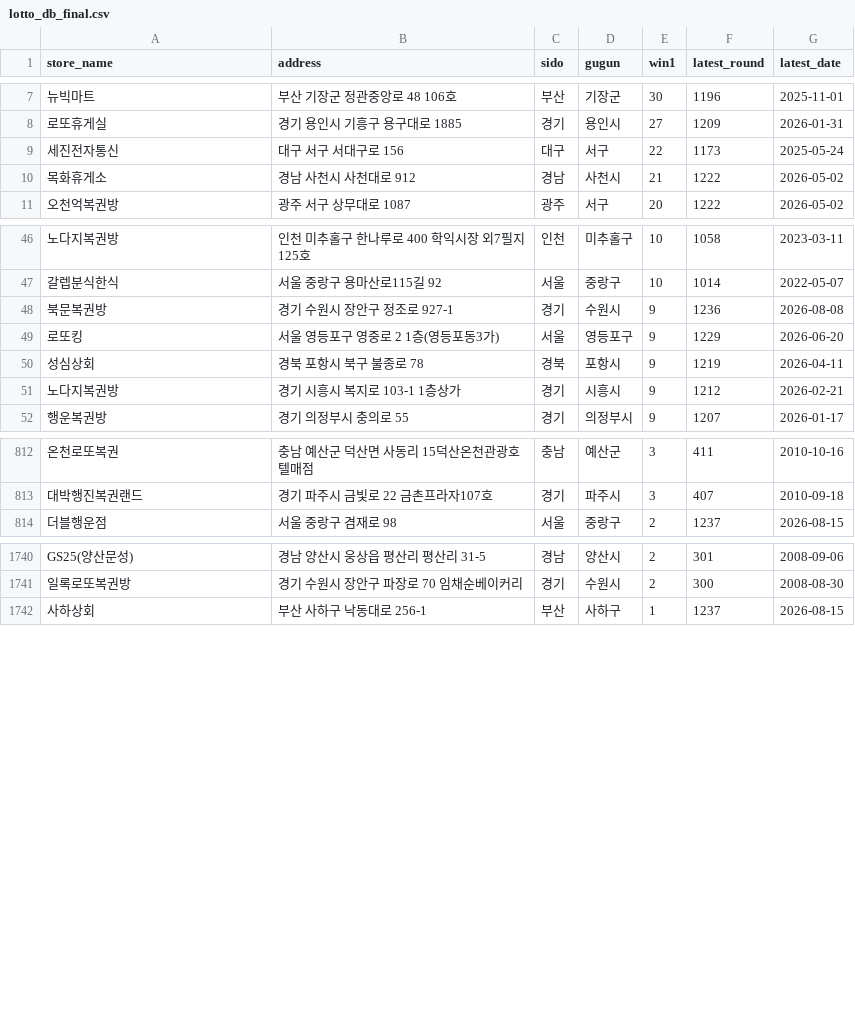
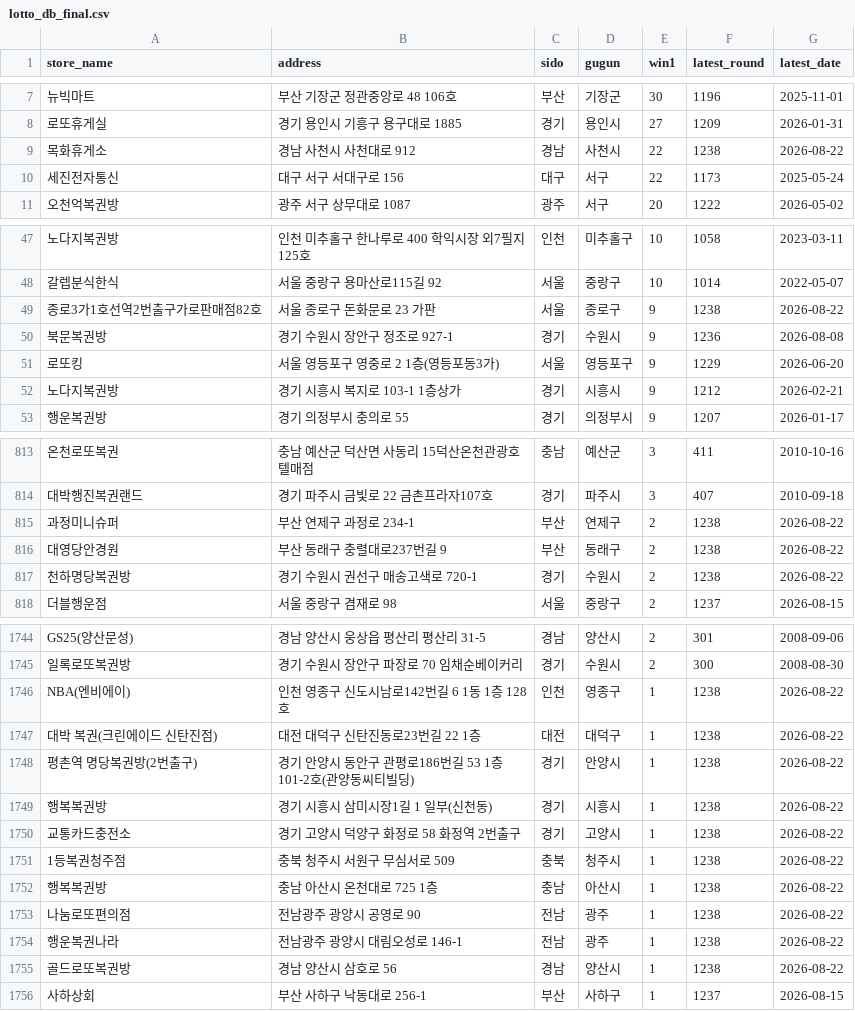
Before and after one commit to joodevapp/lotto-view, a CSV file: results/lotto_db_final.csv, drawn as a sheet; only a part is shown, gaps mark what is left out; removed rows and columns are numbered as before the commit, all else as after; the diff covers the shown part only; the diff names each change by its address in the sheet, - before the commit and + after, or states it on an @@ line.

```diff
--- a/results/lotto_db_final.csv
+++ b/results/lotto_db_final.csv
+row 9: 목화휴게소 | 경남 사천시 사천대로 912 | 경남 | 사천시 | 22 | 1238 | 2026-08-22
-row 10: 목화휴게소 | 경남 사천시 사천대로 912 | 경남 | 사천시 | 21 | 1222 | 2026-05-02
+row 49: 종로3가1호선역2번출구가로판매점82호 | 서울 종로구 돈화문로 23 가판 | 서울 | 종로구 | 9 | 1238 | 2026-08-22
-row 50: 성심상회 | 경북 포항시 북구 불종로 78 | 경북 | 포항시 | 9 | 1219 | 2026-04-11
+row 815: 과정미니슈퍼 | 부산 연제구 과정로 234-1 | 부산 | 연제구 | 2 | 1238 | 2026-08-22
+row 816: 대영당안경원 | 부산 동래구 충렬대로237번길 9 | 부산 | 동래구 | 2 | 1238 | 2026-08-22
+row 817: 천하명당복권방 | 경기 수원시 권선구 매송고색로 720-1 | 경기 | 수원시 | 2 | 1238 | 2026-08-22
+row 1746: NBA(엔비에이) | 인천 영종구 신도시남로142번길 6 1동 1층 128호 | 인천 | 영종구 | 1 | 1238 | 2026-08-22
+row 1747: 대박 복권(크린에이드 신탄진점) | 대전 대덕구 신탄진동로23번길 22 1층 | 대전 | 대덕구 | 1 | 1238 | 2026-08-22
+row 1748: 평촌역 명당복권방(2번출구) | 경기 안양시 동안구 관평로186번길 53 1층 101-2호(관양동씨티빌딩) | 경기 | 안양시 | 1 | 1238 | 2026-08-22
+row 1749: 행복복권방 | 경기 시흥시 삼미시장1길 1 일부(신천동) | 경기 | 시흥시 | 1 | 1238 | 2026-08-22
+row 1750: 교통카드충전소 | 경기 고양시 덕양구 화정로 58 화정역 2번출구 | 경기 | 고양시 | 1 | 1238 | 2026-08-22
+row 1751: 1등복권청주점 | 충북 청주시 서원구 무심서로 509 | 충북 | 청주시 | 1 | 1238 | 2026-08-22
+row 1752: 행복복권방 | 충남 아산시 온천대로 725 1층 | 충남 | 아산시 | 1 | 1238 | 2026-08-22
+row 1753: 나눔로또편의점 | 전남광주 광양시 공영로 90 | 전남 | 광주 | 1 | 1238 | 2026-08-22
+row 1754: 행운복권나라 | 전남광주 광양시 대림오성로 146-1 | 전남 | 광주 | 1 | 1238 | 2026-08-22
+row 1755: 골드로또복권방 | 경남 양산시 삼호로 56 | 경남 | 양산시 | 1 | 1238 | 2026-08-22
```
Also changed, not shown: 3 added rows, 5 removed rows and 3 edited cells elsewhere in this file.
